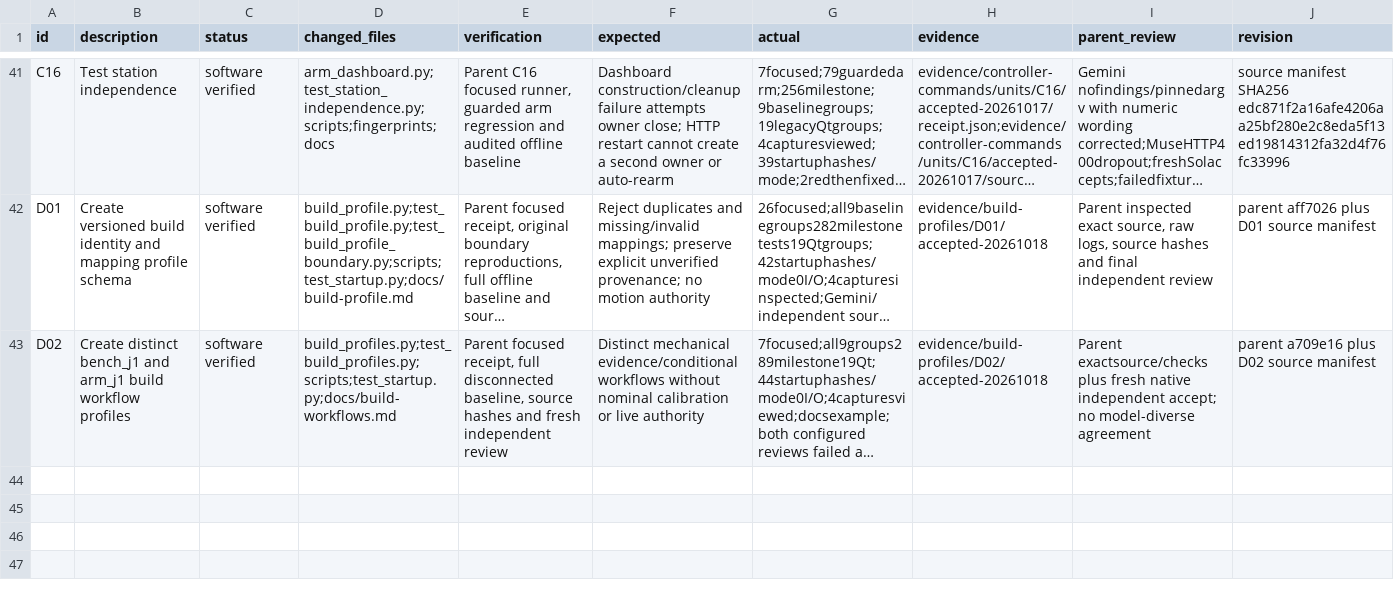
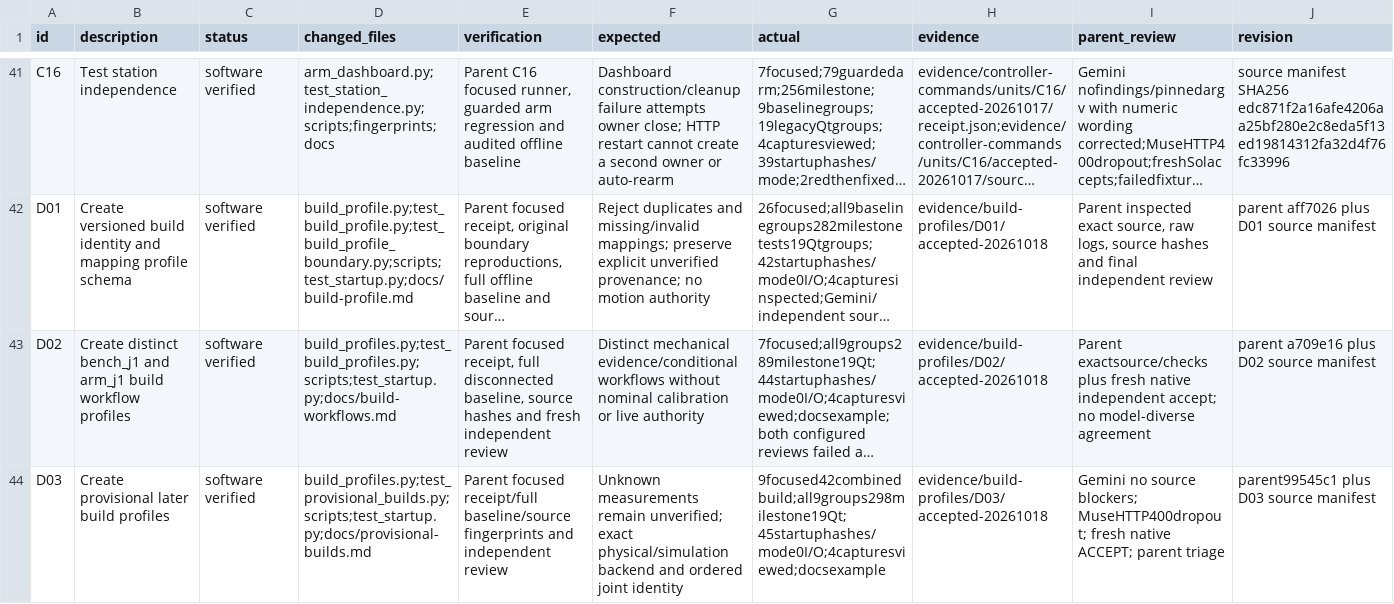
Before and after one commit to sidrk-dev/im6014-arm-control, a TSV file: docs/milestones.tsv, drawn as a sheet; only a part is shown, gaps mark what is left out; long unchanged cells end in …; rows hold the shown columns only; the diff names each change by its address in the sheet, - before the commit and + after, or states it on an @@ line.

Commit message:
Add provisional arm and simulation build profiles

```diff
--- a/docs/milestones.tsv
+++ b/docs/milestones.tsv
+row 44: D03 | Create provisional later build profiles | software verified | build_profiles.py;test_provisional_builds.py;scripts;test_startup.py;docs/provisional-builds.md | Parent focused receipt/full baseline/source fingerprints and independent review | Unknown measurements remain unverified; exact physical/simulation backend and ordered joint identity | 9focused42combinedbuild;all9groups298milestone19Qt;45startuphashes/mode0I/O;4capturesviewed;docsexample | evidence/build-profiles/D03/accepted-20261018 | Gemini no source blockers; MuseHTTP400dropout; fresh native ACCEPT; parent triage | parent99545c1 plus D03 source manifest
```
Also changed, not shown: docs/development/tasks.tsv, 51 other files.
